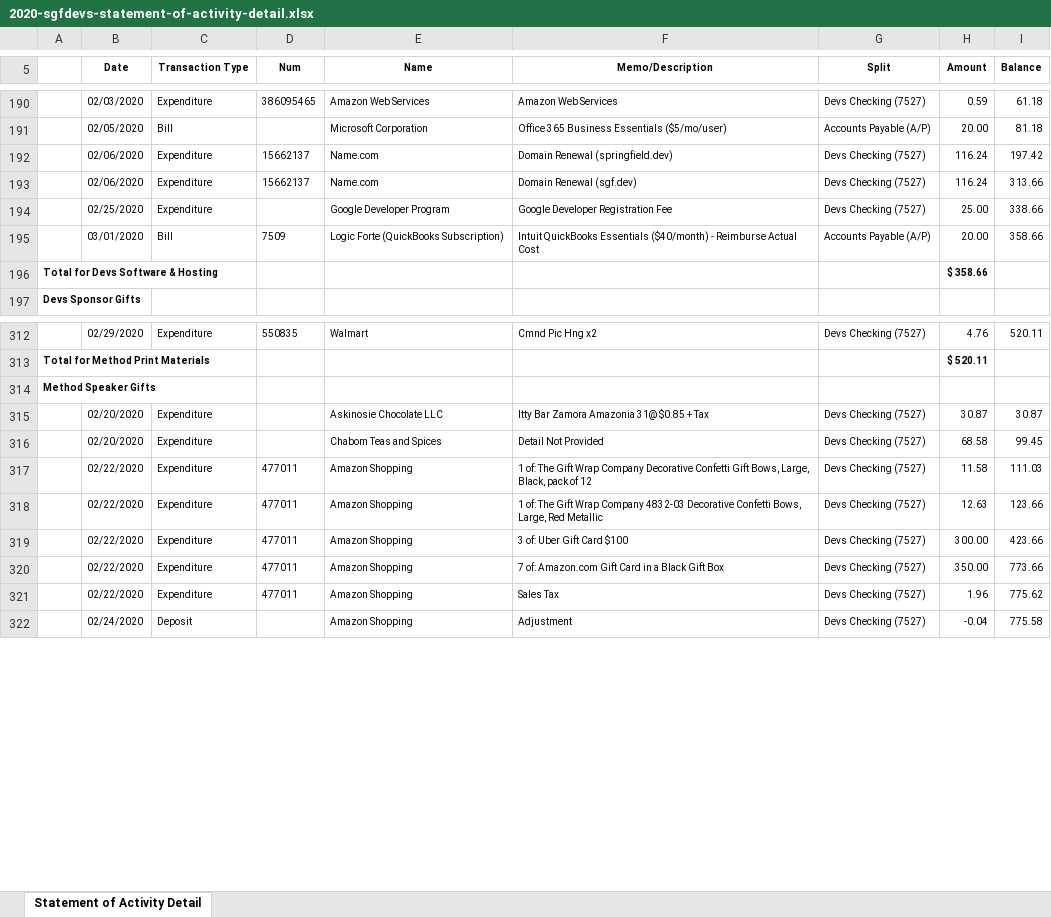
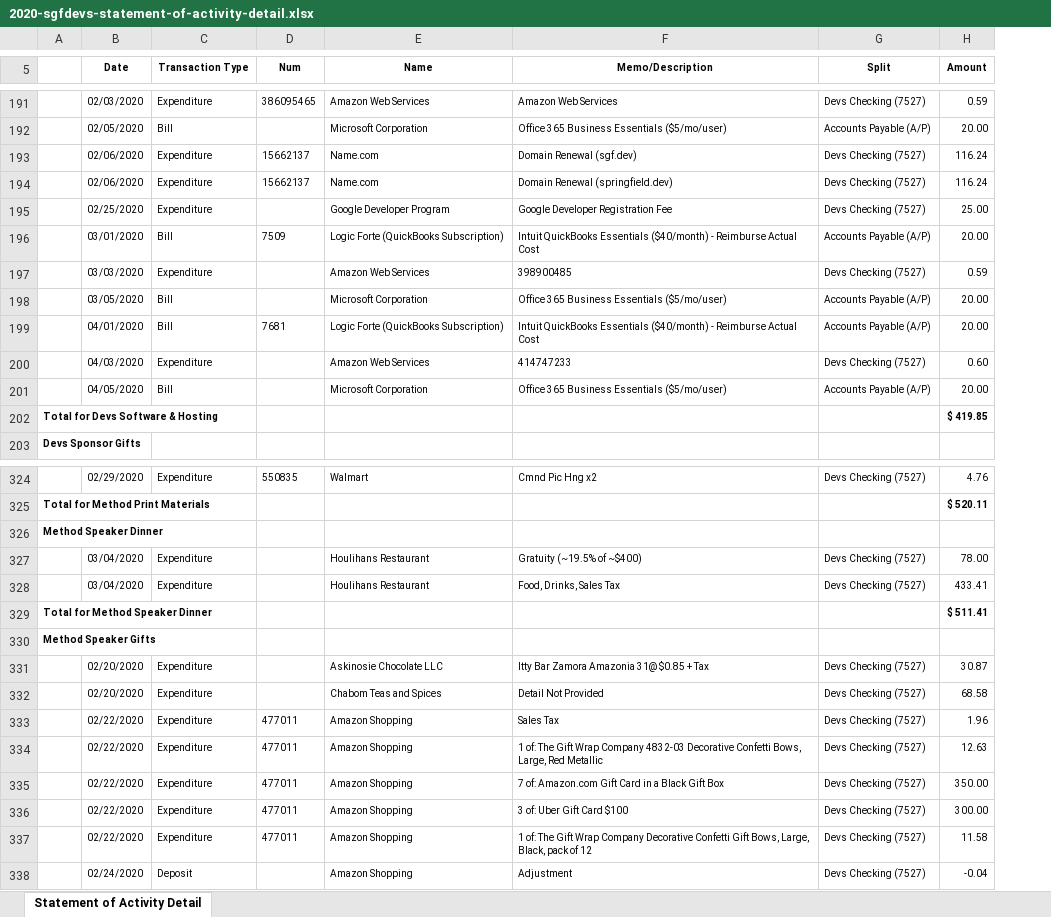
Before and after one commit to sgfdevs/treasurer-reports, an Excel workbook: 2020-sgfdevs-statement-of-activity-detail.xlsx, sheet Statement of Activity Detail, drawn as a sheet; only a part is shown, gaps mark what is left out; values as stored, in another font and other column widths than the file's, no borders; removed rows and columns are numbered as before the commit, all else as after; the diff covers the shown part only; the diff names each change by its address in the sheet, - before the commit and + after, or states it on an @@ line.

```diff
--- a/2020-sgfdevs-statement-of-activity-detail.xlsx (sheet Statement of Activity Detail)
+++ b/2020-sgfdevs-statement-of-activity-detail.xlsx (sheet Statement of Activity Detail)
-column I (Balance), rows 190-192: 61.18 | 81.18 | 197.42; rows 194-195: 338.66 | 358.66; rows 312-317: 520.11 |  |  | 30.87 | 99.45 | 111.03; row 322: 775.58
+row 197:  | 03/03/2020 | Expenditure |  | Amazon Web Services | 398900485 | Devs Checking (7527) | 0.59
+row 198:  | 03/05/2020 | Bill |  | Microsoft Corporation | Office 365 Business Essentials ($5/mo/user) | Accounts Payable (A/P) | 20.00
+row 199:  | 04/01/2020 | Bill | 7681 | Logic Forte (QuickBooks Subscription) | Intuit QuickBooks Essentials ($40/month) - Reimburse Actual Cost | Accounts Payable (A/P) | 20.00
+row 200:  | 04/03/2020 | Expenditure |  | Amazon Web Services | 414747233 | Devs Checking (7527) | 0.60
+row 201:  | 04/05/2020 | Bill |  | Microsoft Corporation | Office 365 Business Essentials ($5/mo/user) | Accounts Payable (A/P) | 20.00
-H202 (Amount): $ 358.66
+H202 (Amount): $ 419.85
+row 326: Method Speaker Dinner
+row 327:  | 03/04/2020 | Expenditure |  | Houlihans Restaurant | Gratuity (~19.5% of ~$400) | Devs Checking (7527) | 78.00
+row 328:  | 03/04/2020 | Expenditure |  | Houlihans Restaurant | Food, Drinks, Sales Tax | Devs Checking (7527) | 433.41
+row 329: Total for Method Speaker Dinner |  |  |  |  |  |  | $ 511.41
@@ row 321 moved to row 333: 02/22/2020 @@
@@ row 318 moved to row 334: 02/22/2020 @@
@@ row 320 moved to row 335: 02/22/2020 @@
@@ row 319 moved to row 336: 02/22/2020 @@
```
Also changed, not shown: 9 added rows, 95 moved rows and 14 edited cells elsewhere in this sheet, 2020-sgfdevs-journal.xlsx, 2020-sgfdevs-transaction-detail-by-account.xlsx, 3 other files.
